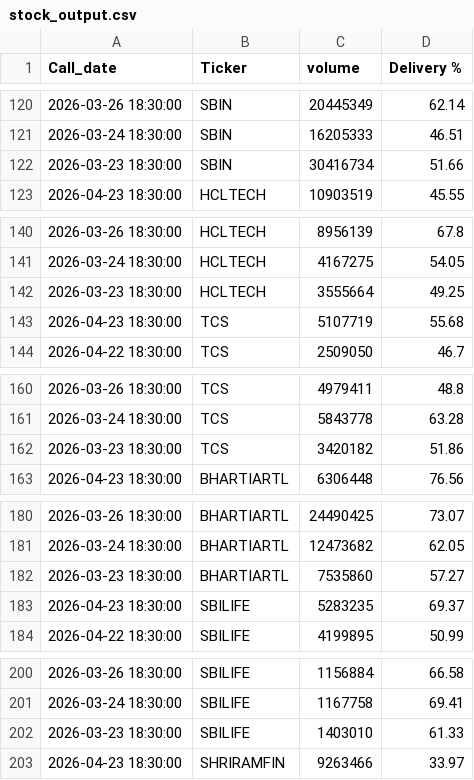
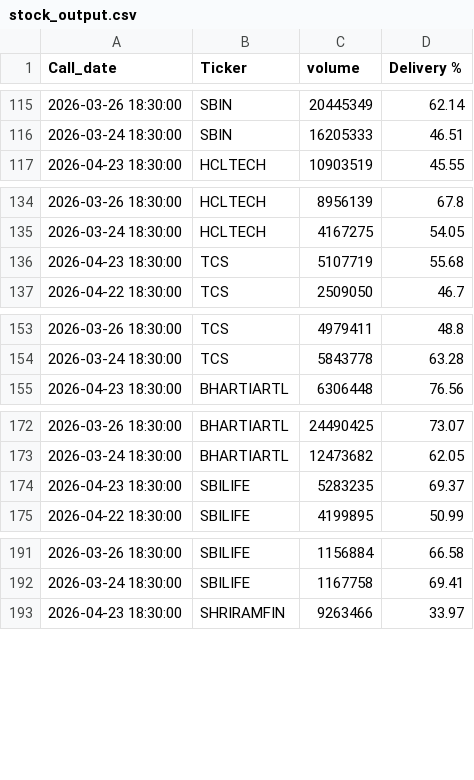
Before and after one commit to nayanjsarma1-png/nifty50-radar, a CSV file: stock_output.csv, drawn as a sheet; only a part is shown, gaps mark what is left out; the diff covers the shown part only.

```diff
--- a/stock_output.csv
+++ b/stock_output.csv
@@ -121,3 +116,2 @@ Call_date,Ticker,volume,Delivery %
 2026-03-24 18:30:00,SBIN,16205333,46.51
-2026-03-23 18:30:00,SBIN,30416734,51.66
 2026-04-23 18:30:00,HCLTECH,10903519,45.55
@@ -141,3 +135,2 @@ Call_date,Ticker,volume,Delivery %
 2026-03-24 18:30:00,HCLTECH,4167275,54.05
-2026-03-23 18:30:00,HCLTECH,3555664,49.25
 2026-04-23 18:30:00,TCS,5107719,55.68
@@ -161,3 +154,2 @@ Call_date,Ticker,volume,Delivery %
 2026-03-24 18:30:00,TCS,5843778,63.28
-2026-03-23 18:30:00,TCS,3420182,51.86
 2026-04-23 18:30:00,BHARTIARTL,6306448,76.56
@@ -181,3 +173,2 @@ Call_date,Ticker,volume,Delivery %
 2026-03-24 18:30:00,BHARTIARTL,12473682,62.05
-2026-03-23 18:30:00,BHARTIARTL,7535860,57.27
 2026-04-23 18:30:00,SBILIFE,5283235,69.37
@@ -201,3 +192,2 @@ Call_date,Ticker,volume,Delivery %
 2026-03-24 18:30:00,SBILIFE,1167758,69.41
-2026-03-23 18:30:00,SBILIFE,1403010,61.33
 2026-04-23 18:30:00,SHRIRAMFIN,9263466,33.97
```
Also changed, not shown: 45 removed rows elsewhere in this file.
